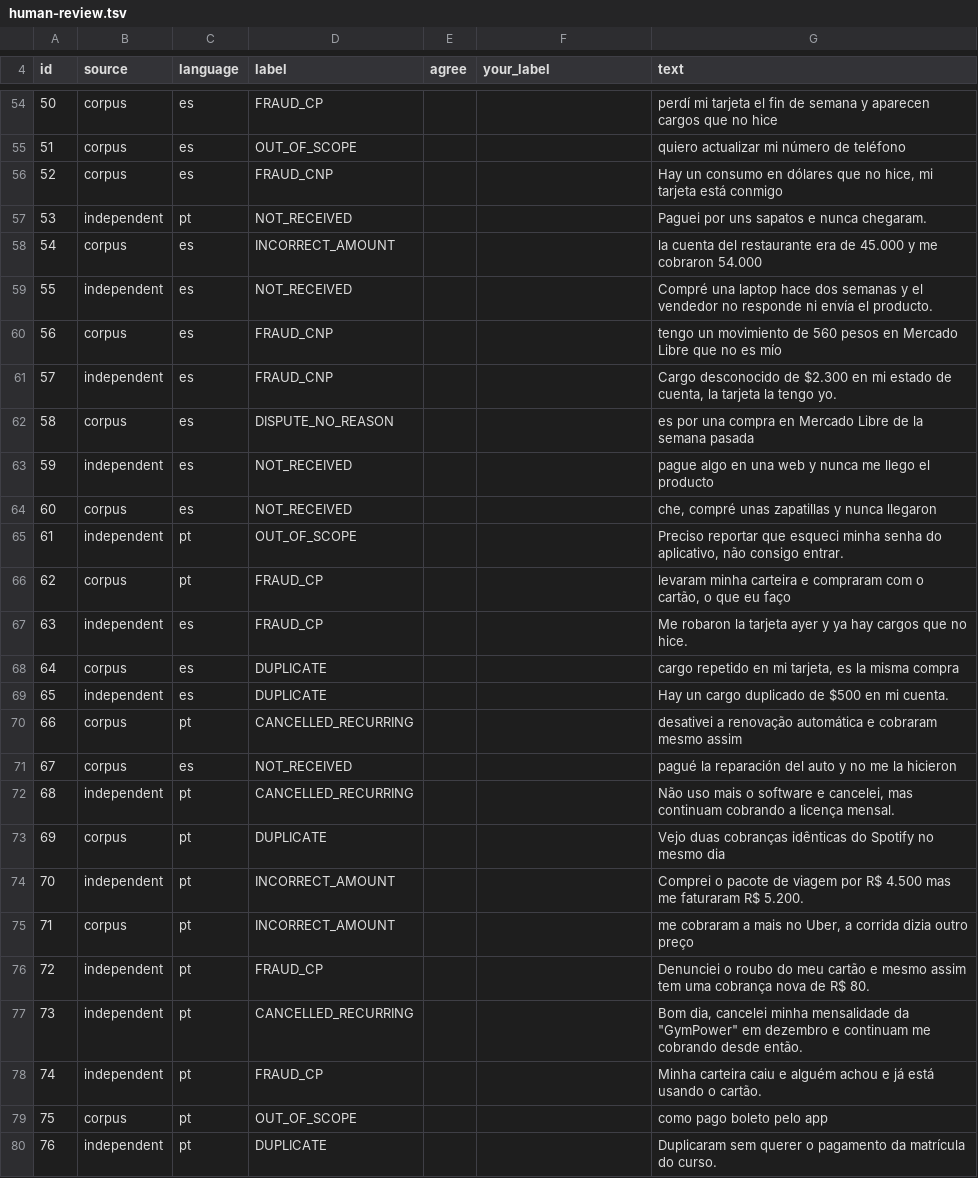
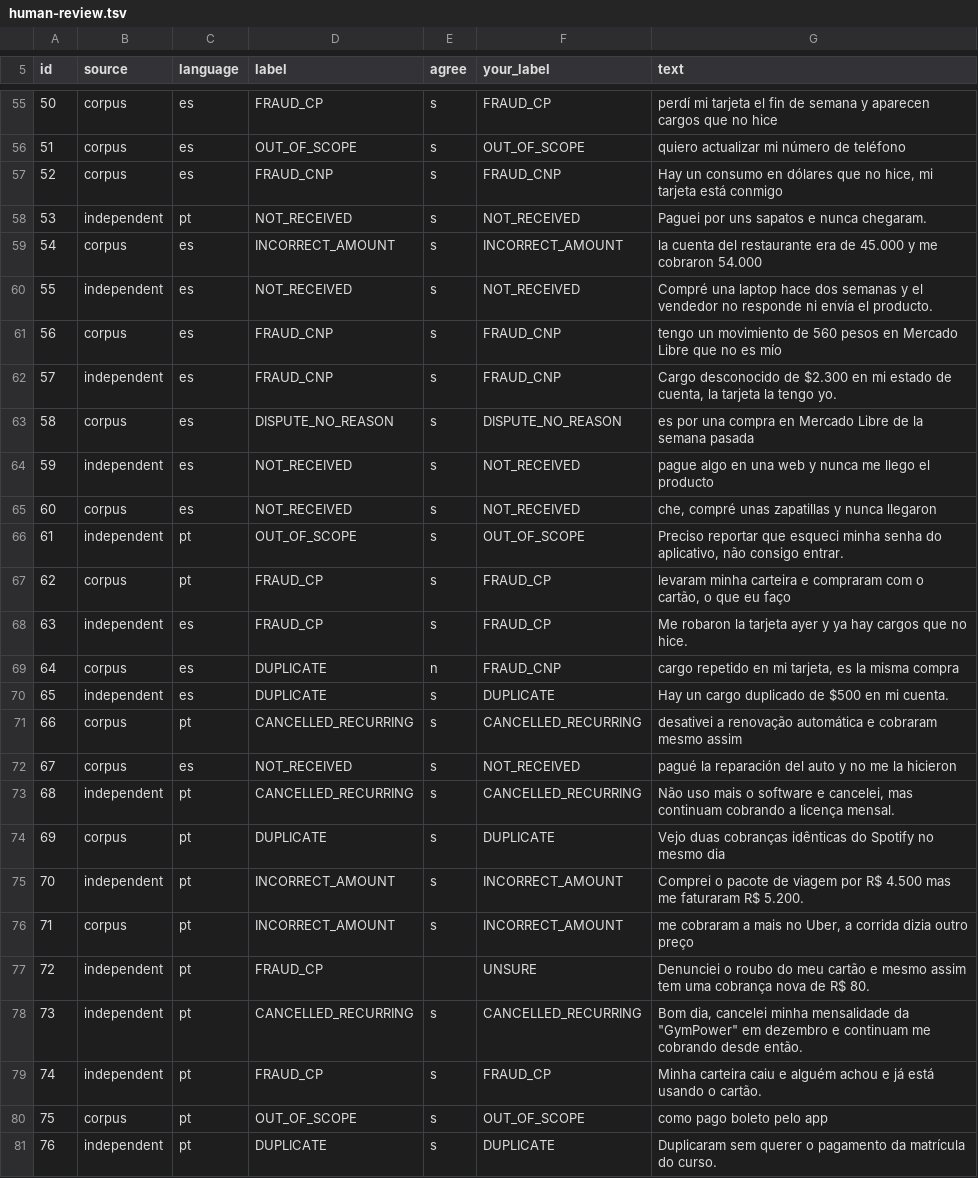
Before and after one commit to felipetp-ctrl/factored-hackathon-2026-felipetp-ctrl, a TSV file: ml/corpus/human-review.tsv, drawn as a sheet; only a part is shown, gaps mark what is left out; addresses are those after the commit; the diff covers the shown part only; the diff names each change by its address in the sheet, - before the commit and + after, or states it on an @@ line.

Commit message:
ml: blind human review of 90 intent labels (model label hidden, labelled in a web page by the project author): 78/85 agree, kappa 0.91, 5 can't-decide; corpus 0.92, independent 0.89; weak label DISPUTE_NO_REASON (4/8) read as an unrecognised charge; one cloned-card label arguably wrong; nothing fed back into training; model card, ADR-019, traceability and README updated

```diff
--- a/ml/corpus/human-review.tsv
+++ b/ml/corpus/human-review.tsv
-E55:E68 (agree): (empty)
+E55:E68 (agree): s
-F55 (your_label): (empty)
+F55 (your_label): FRAUD_CP
-F56 (your_label): (empty)
+F56 (your_label): OUT_OF_SCOPE
-F57 (your_label): (empty)
+F57 (your_label): FRAUD_CNP
-F58 (your_label): (empty)
+F58 (your_label): NOT_RECEIVED
-F59 (your_label): (empty)
+F59 (your_label): INCORRECT_AMOUNT
-F60 (your_label): (empty)
+F60 (your_label): NOT_RECEIVED
-F61:F62 (your_label): (empty)
+F61:F62 (your_label): FRAUD_CNP
-F63 (your_label): (empty)
+F63 (your_label): DISPUTE_NO_REASON
-F64:F65 (your_label): (empty)
+F64:F65 (your_label): NOT_RECEIVED
-F66 (your_label): (empty)
+F66 (your_label): OUT_OF_SCOPE
-F67:F68 (your_label): (empty)
+F67:F68 (your_label): FRAUD_CP
-E69 (agree): (empty)
+E69 (agree): n
-F69 (your_label): (empty)
+F69 (your_label): FRAUD_CNP
-E70:E76 (agree): (empty)
+E70:E76 (agree): s
-F70 (your_label): (empty)
+F70 (your_label): DUPLICATE
-F71 (your_label): (empty)
+F71 (your_label): CANCELLED_RECURRING
-F72 (your_label): (empty)
+F72 (your_label): NOT_RECEIVED
-F73 (your_label): (empty)
+F73 (your_label): CANCELLED_RECURRING
-F74 (your_label): (empty)
+F74 (your_label): DUPLICATE
-F75:F76 (your_label): (empty)
+F75:F76 (your_label): INCORRECT_AMOUNT
-F77 (your_label): (empty)
+F77 (your_label): UNSURE
-E78:E81 (agree): (empty)
+E78:E81 (agree): s
-F78 (your_label): (empty)
+F78 (your_label): CANCELLED_RECURRING
-F79 (your_label): (empty)
+F79 (your_label): FRAUD_CP
-F80 (your_label): (empty)
+F80 (your_label): OUT_OF_SCOPE
-F81 (your_label): (empty)
+F81 (your_label): DUPLICATE
```
Also changed, not shown: 1 added row, 122 edited cells and row numbers in column A elsewhere in this file, 6 other files.
